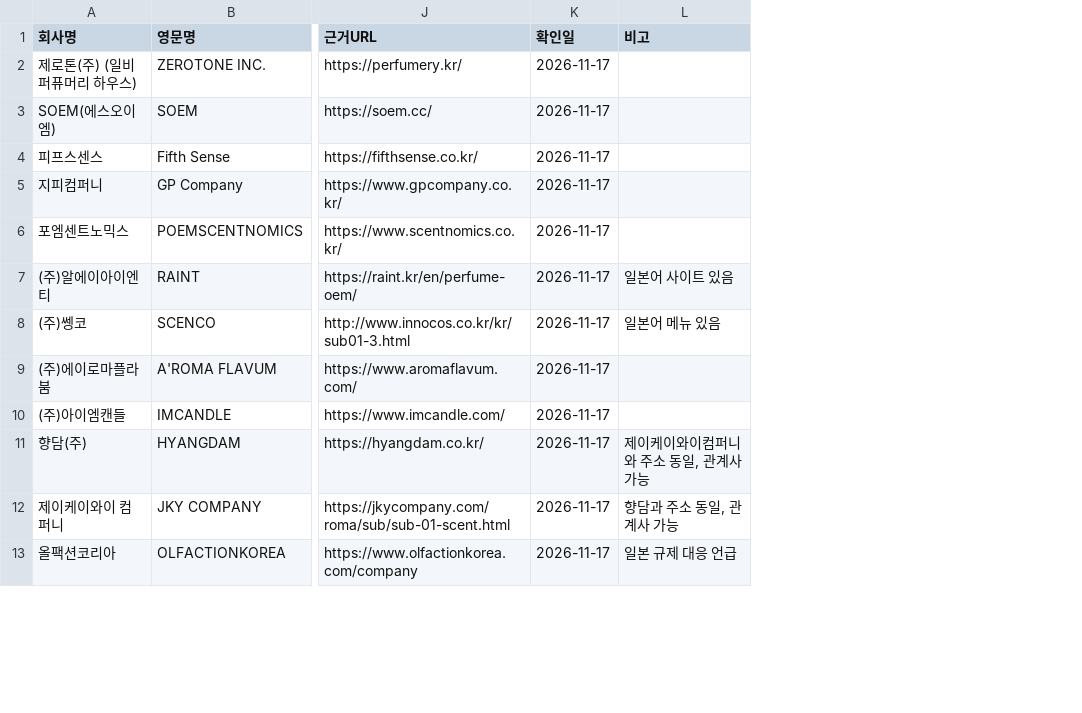
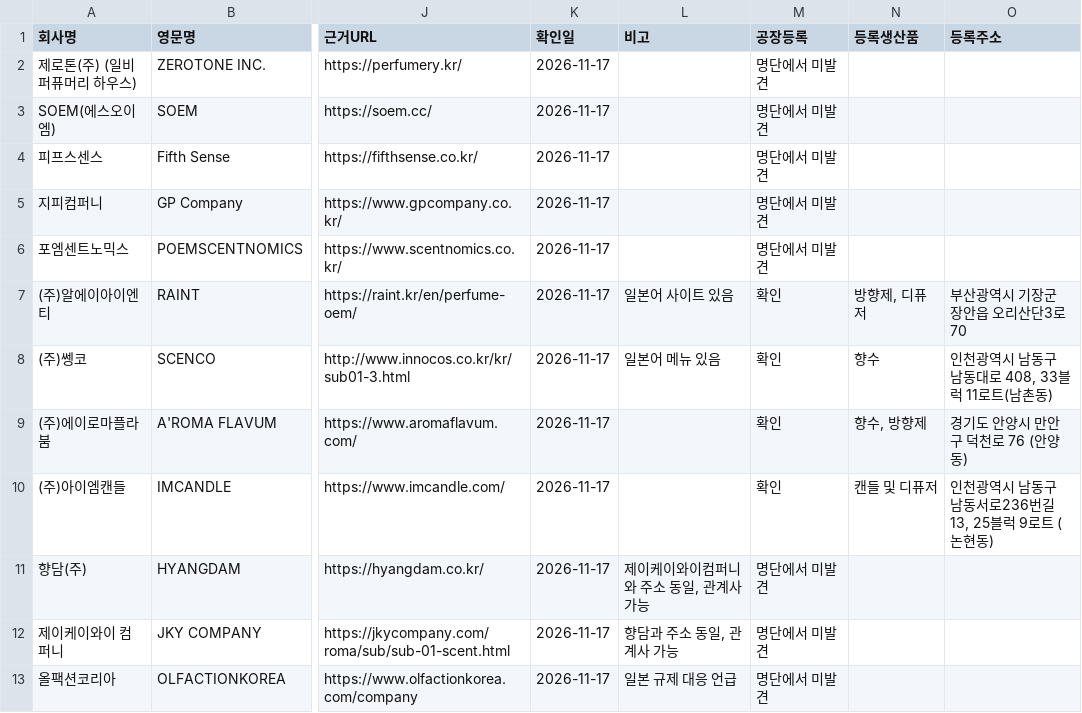
Before and after one commit to baromina111-byte/-, a CSV file: kj-oem-bridge/data/manufacturers.csv, drawn as a sheet; only a part is shown, gaps mark what is left out; the diff names each change by its address in the sheet, - before the commit and + after, or states it on an @@ line.

```diff
--- a/kj-oem-bridge/data/manufacturers.csv
+++ b/kj-oem-bridge/data/manufacturers.csv
+column M (공장등록), rows 2-13: 명단에서 미발견 | 명단에서 미발견 | 명단에서 미발견 | 명단에서 미발견 | 명단에서 미발견 | 확인 | 확인 | 확인 | 확인 | 명단에서 미발견 | 명단에서 미발견 | 명단에서 미발견
+column N (등록생산품), rows 7-10: 방향제, 디퓨저 | 향수 | 향수, 방향제 | 캔들 및 디퓨저
+column O (등록주소), rows 7-10: 부산광역시 기장군 장안읍 오리산단3로 70 | 인천광역시 남동구 남동대로 408, 33블럭 11로트(남촌동) | 경기도 안양시 만안구 덕천로 76 (안양동) | 인천광역시 남동구 남동서로236번길 13, 25블럭 9로트 (논현동)
```
Also changed, not shown: 7 other files.
